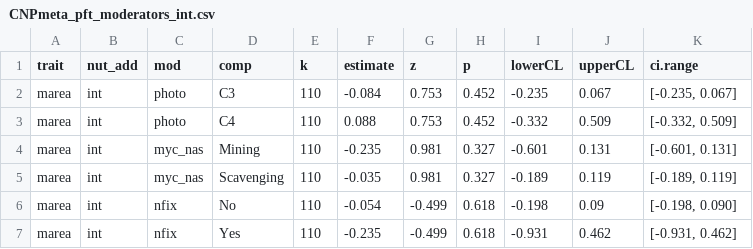
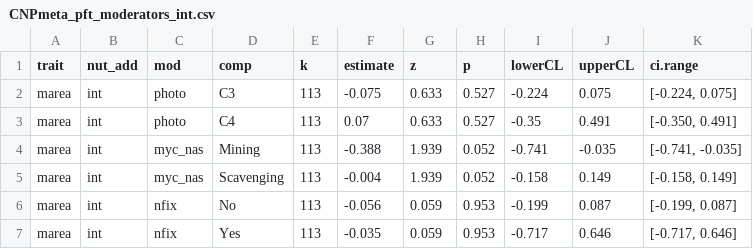
Before and after one commit to eaperkowski/p_meta, a CSV file: data/CNPmeta_pft_moderators_int.csv, drawn as a sheet; only a part is shown; the diff covers the shown part only.

```diff
--- a/data/CNPmeta_pft_moderators_int.csv
+++ b/data/CNPmeta_pft_moderators_int.csv
@@ -2,6 +2,6 @@ trait,nut_add,mod,comp,k,estimate,z,p,lowerCL,upperCL,ci.range
-marea,int,photo,C3,110,-0.084,0.753,0.452,-0.235,0.067,"[-0.235, 0.067]"
-marea,int,photo,C4,110,0.088,0.753,0.452,-0.332,0.509,"[-0.332, 0.509]"
-marea,int,myc_nas,Mining,110,-0.235,0.981,0.327,-0.601,0.131,"[-0.601, 0.131]"
-marea,int,myc_nas,Scavenging,110,-0.035,0.981,0.327,-0.189,0.119,"[-0.189, 0.119]"
-marea,int,nfix,No,110,-0.054,-0.499,0.618,-0.198,0.09,"[-0.198, 0.090]"
-marea,int,nfix,Yes,110,-0.235,-0.499,0.618,-0.931,0.462,"[-0.931, 0.462]"
+"marea","int","photo","C3",113,-0.075,0.633,0.527,-0.224,0.075,"[-0.224, 0.075]"
+"marea","int","photo","C4",113,0.07,0.633,0.527,-0.35,0.491,"[-0.350, 0.491]"
+"marea","int","myc_nas","Mining",113,-0.388,1.939,0.052,-0.741,-0.035,"[-0.741, -0.035]"
+"marea","int","myc_nas","Scavenging",113,-0.004,1.939,0.052,-0.158,0.149,"[-0.158, 0.149]"
+"marea","int","nfix","No",113,-0.056,0.059,0.953,-0.199,0.087,"[-0.199, 0.087]"
+"marea","int","nfix","Yes",113,-0.035,0.059,0.953,-0.717,0.646,"[-0.717, 0.646]"
```
Also changed, not shown: 126 edited cells elsewhere in this file, data/CNPmeta_ci.csv, data/CNPmeta_clim_moderators.csv, 21 other files.
